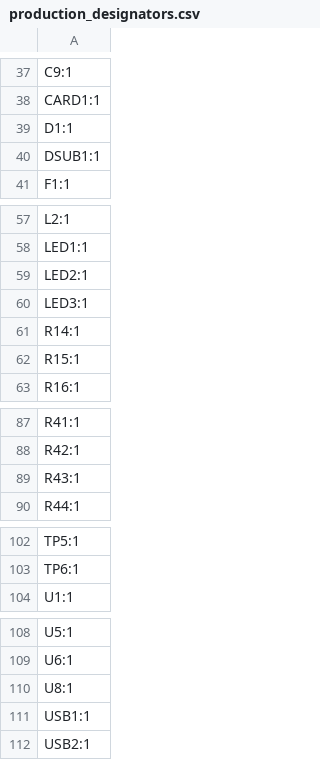
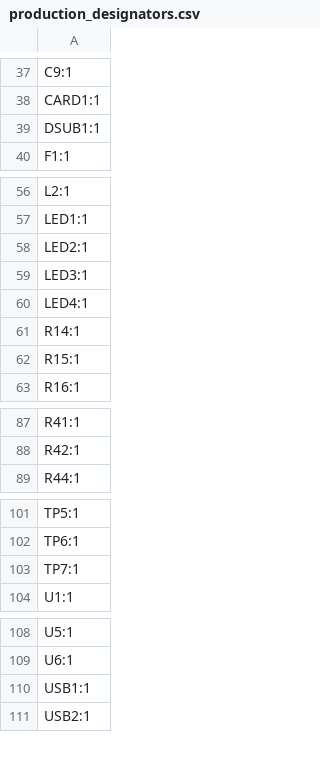
Before and after one commit to darshg321/Icey, a CSV file: production/production_designators.csv, drawn as a sheet; only a part is shown, gaps mark what is left out.

```diff
--- a/production/production_designators.csv
+++ b/production/production_designators.csv
@@ -38,3 +38,2 @@ C9:1
 CARD1:1
-D1:1
 DSUB1:1
@@ -60,2 +59,3 @@ LED2:1
 LED3:1
+LED4:1
 R14:1
@@ -88,3 +88,2 @@ R41:1
 R42:1
-R43:1
 R44:1
@@ -103,2 +102,3 @@ TP5:1
 TP6:1
+TP7:1
 U1:1
@@ -109,3 +109,2 @@ U5:1
 U6:1
-U8:1
 USB1:1
```
Also changed, not shown: production/production_bom.csv, production/production_positions.csv, 15 other files.
